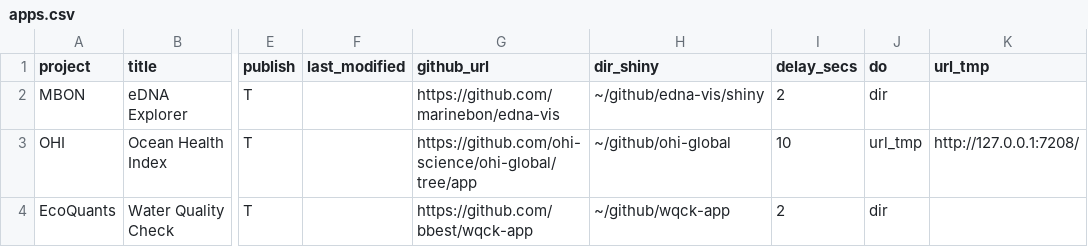
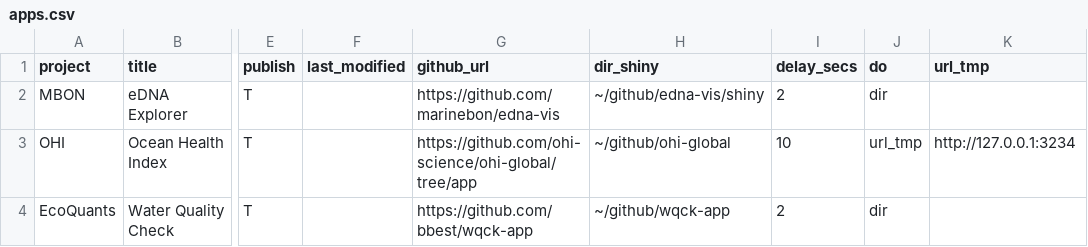
Before and after one commit to ecoquants/ecoquants.github.io, a CSV file: src_other/apps.csv, drawn as a sheet; only a part is shown, gaps mark what is left out; the diff names each change by its address in the sheet, - before the commit and + after, or states it on an @@ line.

```diff
--- a/src_other/apps.csv
+++ b/src_other/apps.csv
-K3 (url_tmp): http://127.0.0.1:7208/
+K3 (url_tmp): http://127.0.0.1:3234
```
Also changed, not shown: 22 other files.
